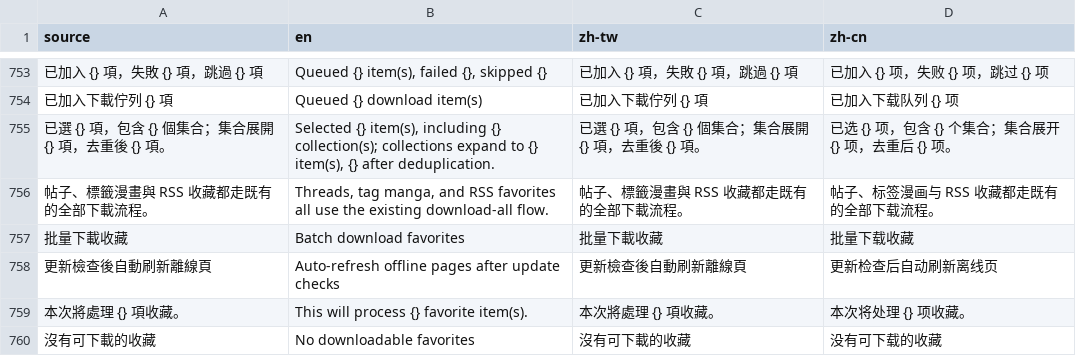
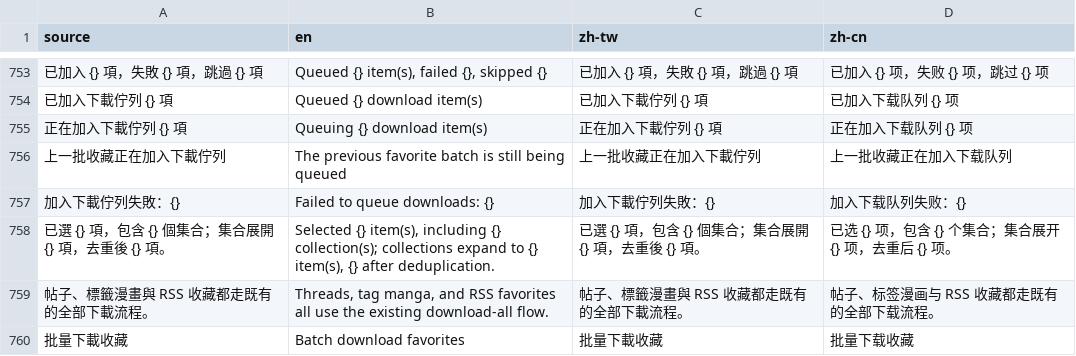
Before and after one commit to LittleSurvival/yamibo-app, a CSV file: i18n/base.csv, drawn as a sheet; only a part is shown, gaps mark what is left out; the shorter side is filled out with more unchanged rows; the diff names each change by its address in the sheet, - before the commit and + after, or states it on an @@ line.

Commit message:
Fix favorite batch download feedback

```diff
--- a/i18n/base.csv
+++ b/i18n/base.csv
+row 755: 正在加入下載佇列 {} 項 | Queuing {} download item(s) | 正在加入下載佇列 {} 項 | 正在加入下载队列 {} 项
+row 756: 上一批收藏正在加入下載佇列 | The previous favorite batch is still being queued | 上一批收藏正在加入下載佇列 | 上一批收藏正在加入下载队列
+row 757: 加入下載佇列失敗：{} | Failed to queue downloads: {} | 加入下載佇列失敗：{} | 加入下载队列失败：{}
```
Also changed, not shown: 9 other files.
